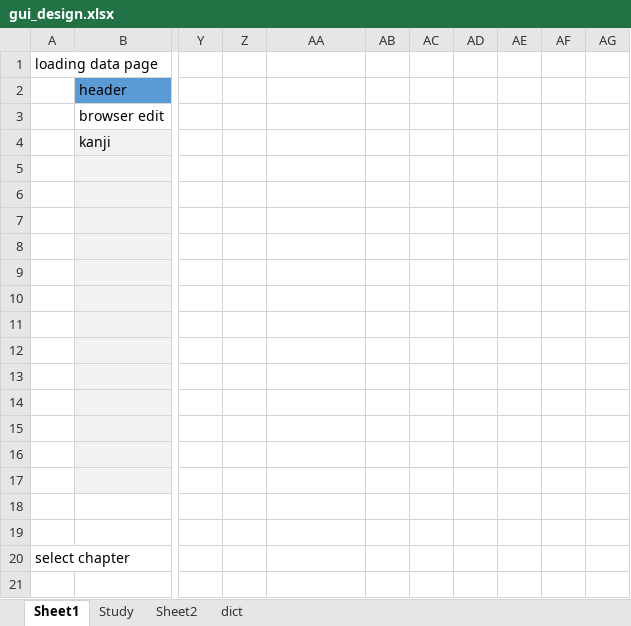
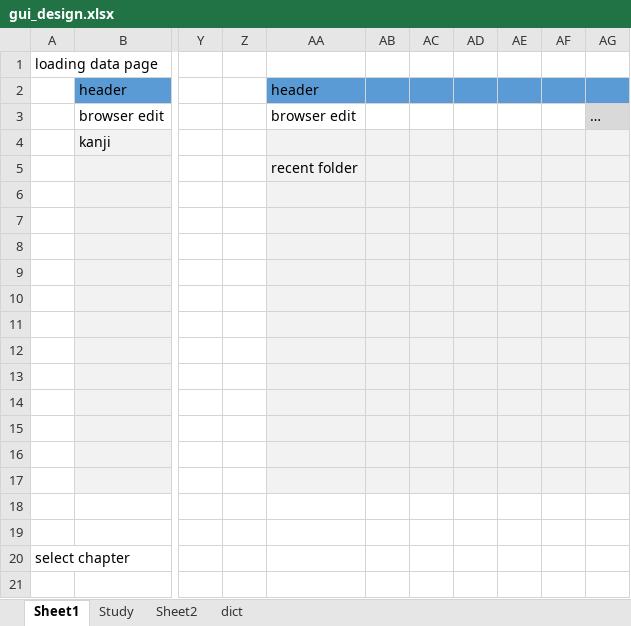
Before and after one commit to khiemnv/kanjiLearning, an Excel workbook: test_universalApp/gui_design.xlsx, sheet Sheet1, drawn as a sheet; only a part is shown, gaps mark what is left out; values as stored, in another font and other column widths than the file's, no borders; the diff names each change by its address in the sheet, - before the commit and + after, or states it on an @@ line.

Commit message:
recentLst, news

```diff
--- a/test_universalApp/gui_design.xlsx (sheet Sheet1)
+++ b/test_universalApp/gui_design.xlsx (sheet Sheet1)
-AA2: (empty)
+AA2: header
-AA2:AG2 fill: none
+AA2:AG2 fill: #5B9BD5
-AA3: (empty)
+AA3: browser edit
-AG3: (empty)
+AG3: …
-AG3 fill: none
+AG3 fill: #D9D9D9
-AA4:AG17 fill: none
+AA4:AG17 fill: #F2F2F2
-AA5: (empty)
+AA5: recent folder
```
Also changed, not shown: 7 other files.
